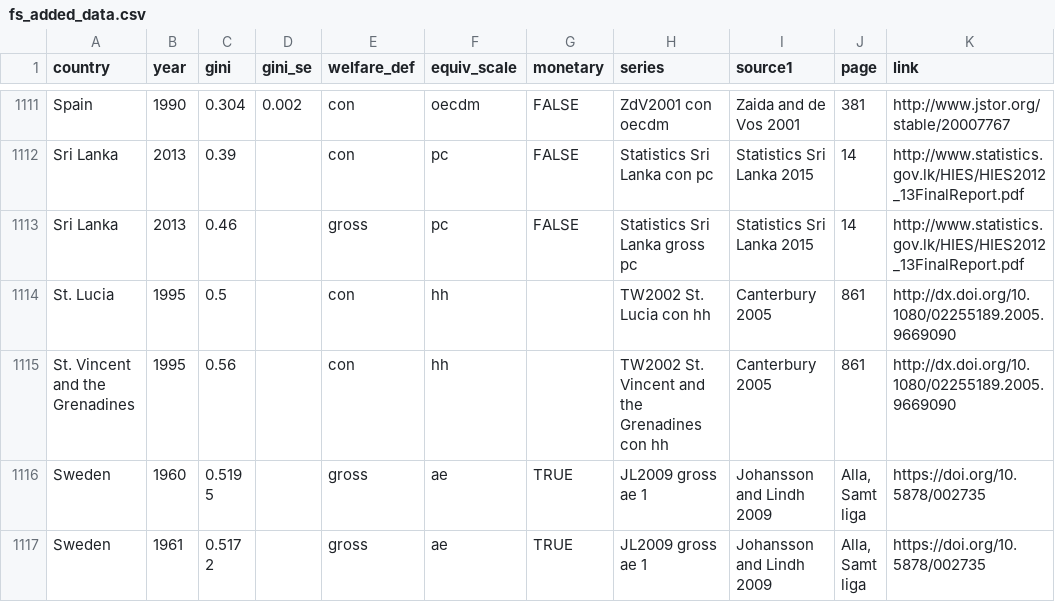
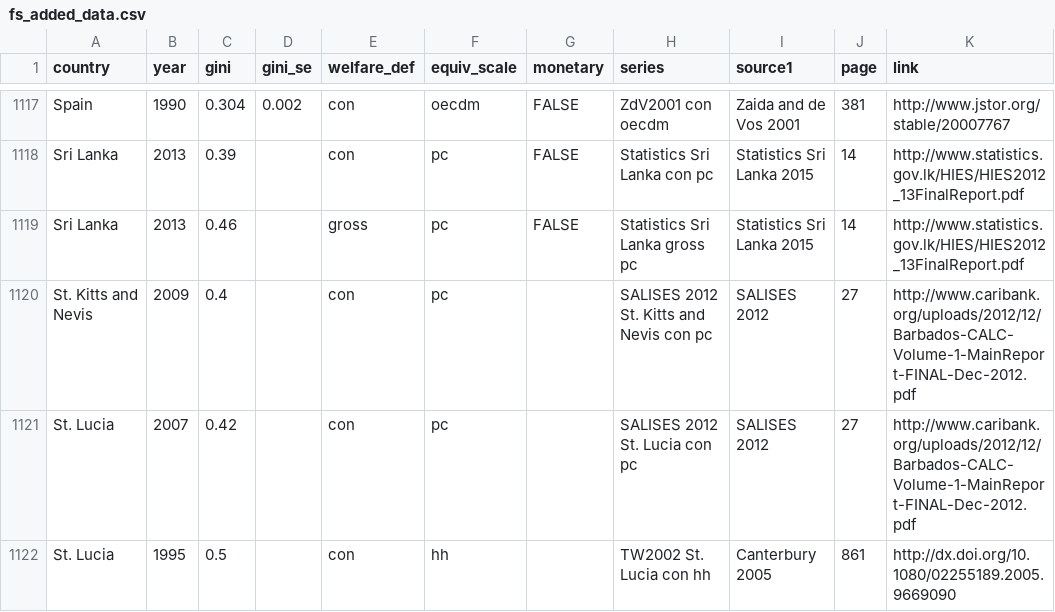
Before and after one commit to fsolt/swiid, a CSV file: data-raw/article_data/fs_added_data.csv, drawn as a sheet; only a part is shown, gaps mark what is left out; the shorter side is filled out with more unchanged rows; the diff covers the shown part only; the diff names each change by its address in the sheet, - before the commit and + after, or states it on an @@ line.

Commit message:
add SALISES 2012

```diff
--- a/data-raw/article_data/fs_added_data.csv
+++ b/data-raw/article_data/fs_added_data.csv
+row 1120: St. Kitts and Nevis | 2009 | 0.4 |  | con | pc |  | SALISES 2012 St. Kitts and Nevis con pc | SALISES 2012 | 27 | http://www.caribank.org/uploads/2012/12/Barbados-CALC-Volume-1-MainReport-FINAL-Dec-2012.pdf
+row 1121: St. Lucia | 2007 | 0.42 |  | con | pc |  | SALISES 2012 St. Lucia con pc | SALISES 2012 | 27 | http://www.caribank.org/uploads/2012/12/Barbados-CALC-Volume-1-MainReport-FINAL-Dec-2012.pdf
```
Also changed, not shown: 7 added rows elsewhere in this file.
